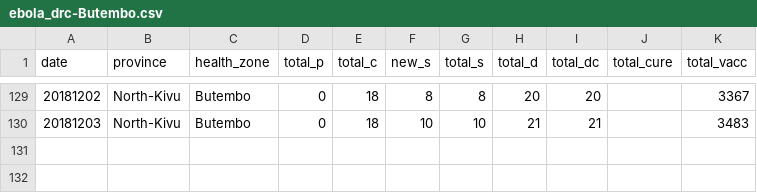
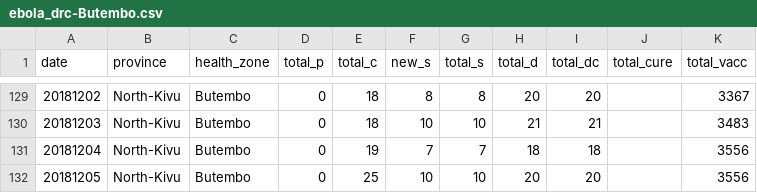
Before and after one commit to sophiemeakin/ebola_drc, a CSV file: data/health_zone/ebola_drc-Butembo.csv, drawn as a sheet; only a part is shown, gaps mark what is left out.

```diff
--- a/data/health_zone/ebola_drc-Butembo.csv
+++ b/data/health_zone/ebola_drc-Butembo.csv
@@ -130 +130,3 @@ date,province,health_zone,total_p,total_c,new_s,total_s,total_d,total_dc,total_c
 20181203,North-Kivu,Butembo,0,18,10,10,21,21,,3483
+20181204,North-Kivu,Butembo,0,19,7,7,18,18,,3556
+20181205,North-Kivu,Butembo,0,25,10,10,20,20,,3556
```
Also changed, not shown: data/health_zone/ebola_drc-Beni.csv, data/health_zone/ebola_drc-Kalunguta.csv, 19 other files.
